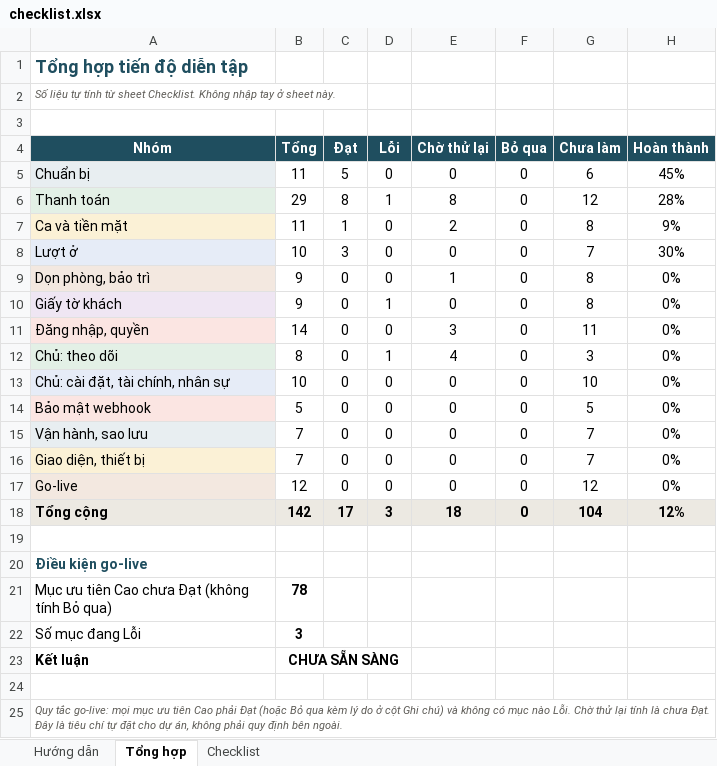
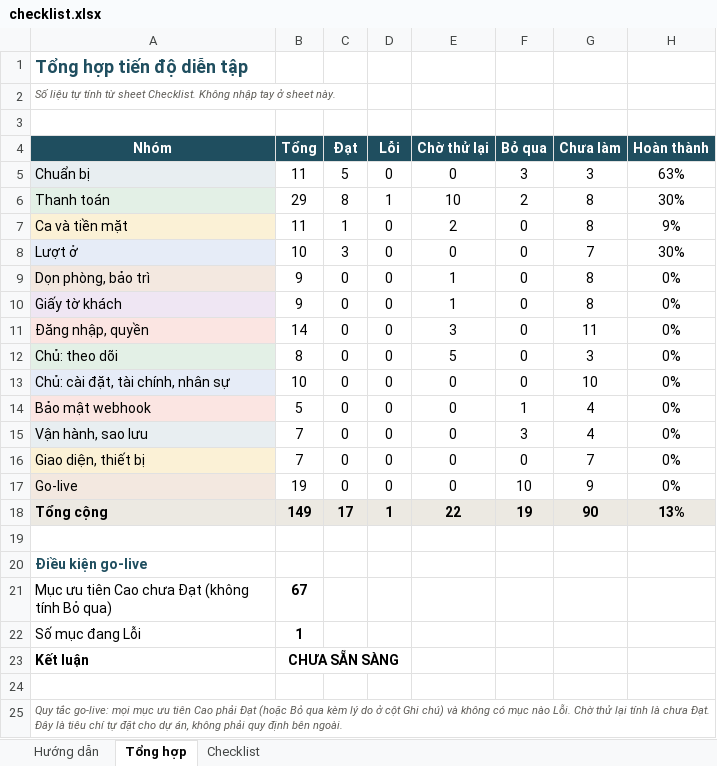
Before and after one commit to pcaokhai/stayguard, an Excel workbook: docs/rehearsal/checklist.xlsx, sheet Tổng hợp, drawn as a sheet; values as stored, in another font and other column widths than the file's, no borders; conditional formats not drawn; the diff names each change by its address in the sheet, - before the commit and + after, or states it on an @@ line.

```diff
--- a/docs/rehearsal/checklist.xlsx (sheet Tổng hợp)
+++ b/docs/rehearsal/checklist.xlsx (sheet Tổng hợp)
-F5 (Bỏ qua): 0
+F5 (Bỏ qua): 3
-G5 (Chưa làm): 6
+G5 (Chưa làm): 3
-H5 (Hoàn thành): 45%
+H5 (Hoàn thành): 63%
-E6 (Chờ thử lại): 8
+E6 (Chờ thử lại): 10
-F6 (Bỏ qua): 0
+F6 (Bỏ qua): 2
-G6 (Chưa làm): 12
+G6 (Chưa làm): 8
-H6 (Hoàn thành): 28%
+H6 (Hoàn thành): 30%
-D10 (Lỗi): 1
+D10 (Lỗi): 0
-E10 (Chờ thử lại): 0
+E10 (Chờ thử lại): 1
-D12 (Lỗi): 1
+D12 (Lỗi): 0
-E12 (Chờ thử lại): 4
+E12 (Chờ thử lại): 5
-F14 (Bỏ qua): 0
+F14 (Bỏ qua): 1
-G14 (Chưa làm): 5
+G14 (Chưa làm): 4
-F15 (Bỏ qua): 0
+F15 (Bỏ qua): 3
-G15 (Chưa làm): 7
+G15 (Chưa làm): 4
-B17 (Tổng): 12
+B17 (Tổng): 19
-F17 (Bỏ qua): 0
+F17 (Bỏ qua): 10
-G17 (Chưa làm): 12
+G17 (Chưa làm): 9
-B18 (Tổng): 142
+B18 (Tổng): 149
-D18 (Lỗi): 3
+D18 (Lỗi): 1
-E18 (Chờ thử lại): 18
+E18 (Chờ thử lại): 22
-F18 (Bỏ qua): 0
+F18 (Bỏ qua): 19
-G18 (Chưa làm): 104
+G18 (Chưa làm): 90
-H18 (Hoàn thành): 12%
+H18 (Hoàn thành): 13%
-B21 (Tổng): 78
+B21 (Tổng): 67
-B22 (Tổng): 3
+B22 (Tổng): 1
```
Also changed, not shown: sheet Checklist, sheet Hướng dẫn.
